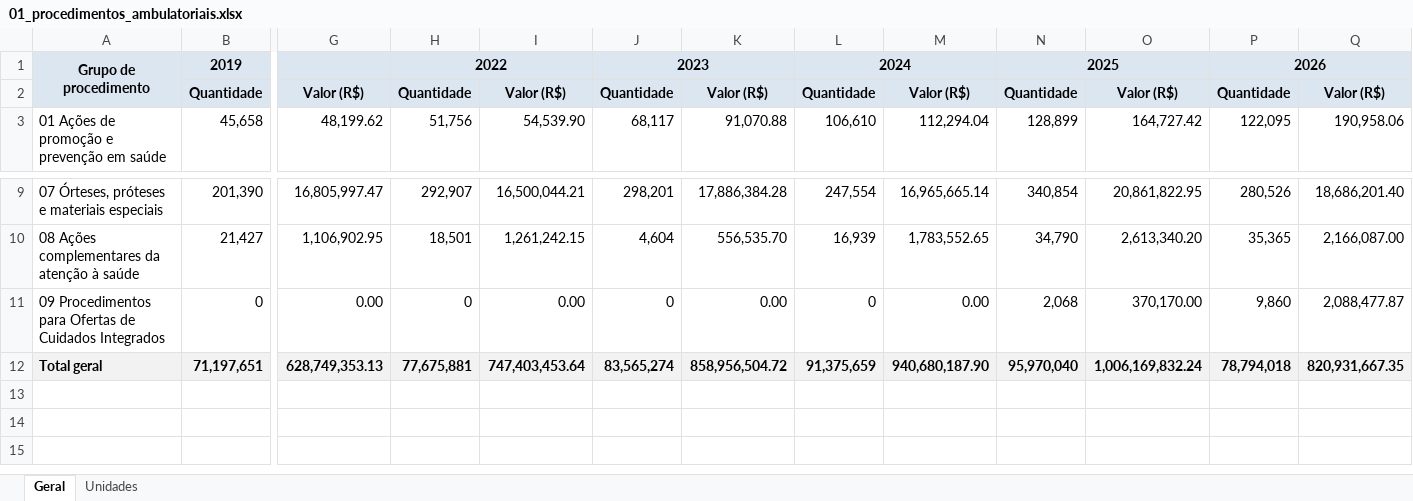
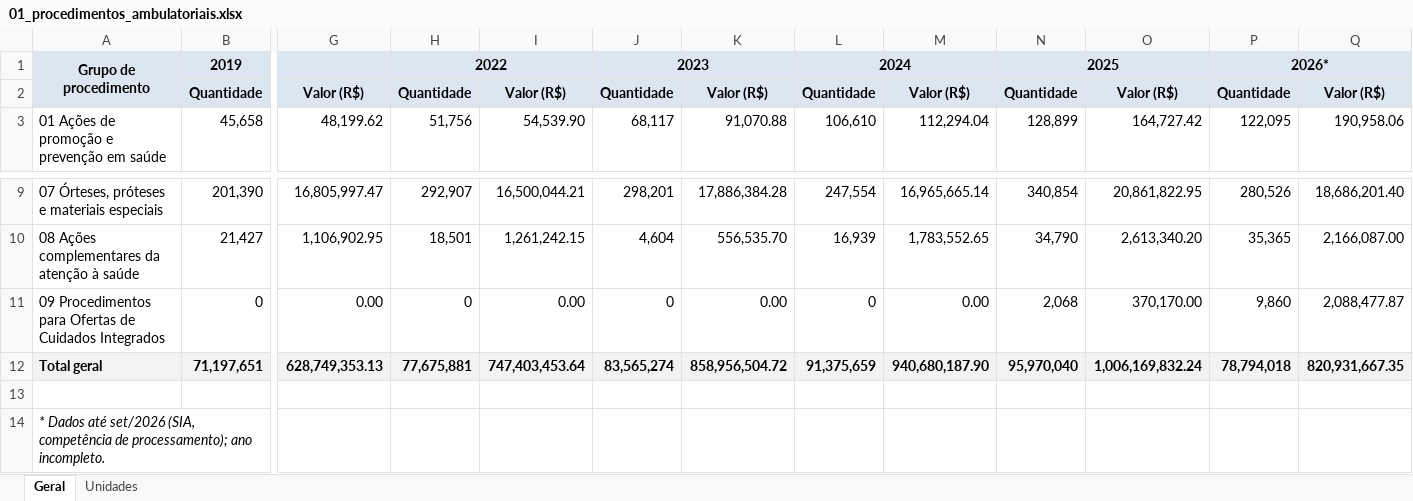
Before and after one commit to DGMOG-SES/producao-unidades-pe, an Excel workbook: planilhas/01_procedimentos_ambulatoriais.xlsx, sheet Geral, drawn as a sheet; only a part is shown, gaps mark what is left out; values as stored, in another font and other column widths than the file's, no borders; rows hold the shown columns only; the diff names each change by its address in the sheet, - before the commit and + after, or states it on an @@ line.

```diff
--- a/planilhas/01_procedimentos_ambulatoriais.xlsx (sheet Geral)
+++ b/planilhas/01_procedimentos_ambulatoriais.xlsx (sheet Geral)
-P1: 2026
+P1: 2026*
+row 13: (empty)
+row 14: * Dados até set/2026 (SIA, competência de processamento); ano incompleto.
```
Also changed, not shown: sheet Unidades, planilhas/05_partos.xlsx, planilhas/06_leitos.xlsx, 10 other files.
